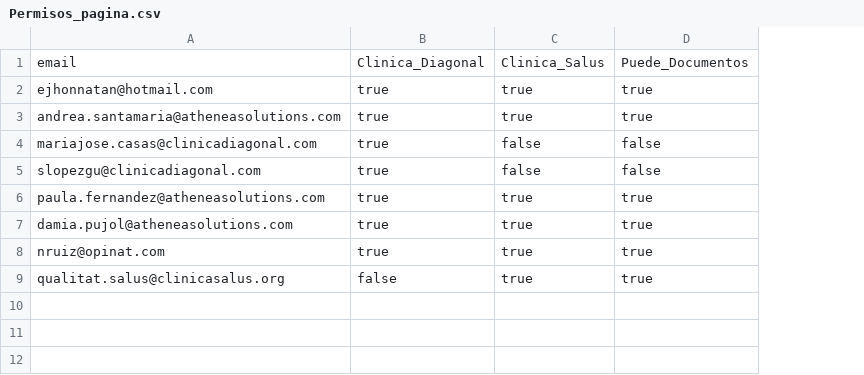
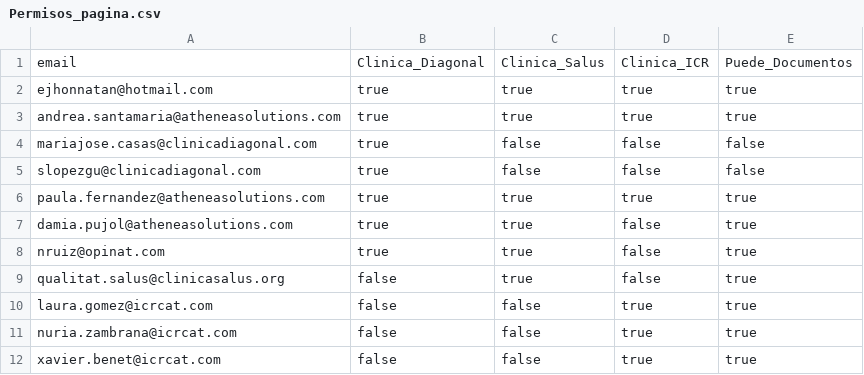
Before and after one commit to ejhonnatan/Paex360, a CSV file: netlify/functions/Permisos_pagina.csv, drawn as a sheet; the diff names each change by its address in the sheet, - before the commit and + after, or states it on an @@ line.

```diff
--- a/netlify/functions/Permisos_pagina.csv
+++ b/netlify/functions/Permisos_pagina.csv
+column D, rows 1-9: Clinica_ICR | true | true | false | false | true | false | false | false
+row 10: laura.gomez@icrcat.com | false | false | true | true
+row 11: nuria.zambrana@icrcat.com | false | false | true | true
+row 12: xavier.benet@icrcat.com | false | false | true | true
```
Also changed, not shown: 7 other files.
